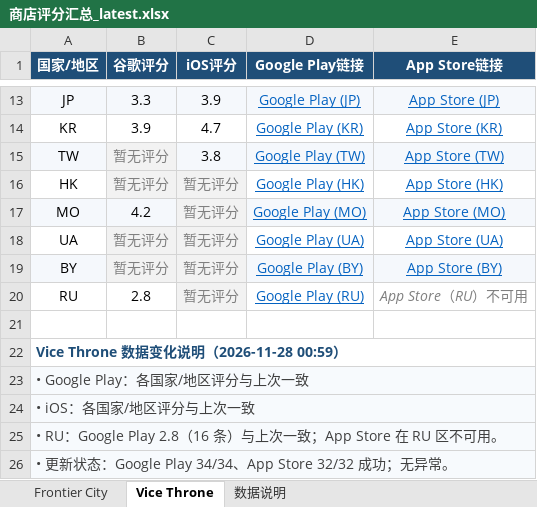
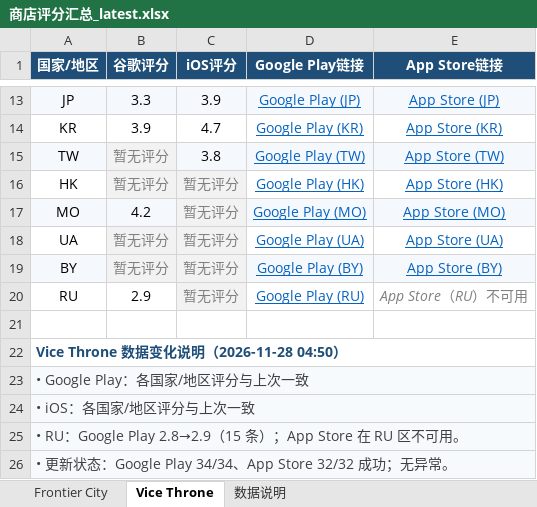
Before and after one commit to lixiangmei2021-alt/store-ratings-dashboard, an Excel workbook: 商店评分汇总_latest.xlsx, sheet Vice Throne, drawn as a sheet; only a part is shown, gaps mark what is left out; values as stored, in another font and other column widths than the file's, no borders; the diff names each change by its address in the sheet, - before the commit and + after, or states it on an @@ line.

Commit message:
Update store ratings [skip ci]

```diff
--- a/商店评分汇总_latest.xlsx (sheet Vice Throne)
+++ b/商店评分汇总_latest.xlsx (sheet Vice Throne)
-B20 (谷歌评分): 2.8
+B20 (谷歌评分): 2.9
-A22 (国家/地区): Vice Throne 数据变化说明（2026-11-28 00:59）
+A22 (国家/地区): Vice Throne 数据变化说明（2026-11-28 04:50）
-A25 (国家/地区): …RU：Google Play 2.8（16 条）与上次一致；App Store 在…
+A25 (国家/地区): …RU：Google Play 2.8→2.9（15 条）；App Store 在…
```
Also changed, not shown: sheet Frontier City, sheet 数据说明, 4 other files.
